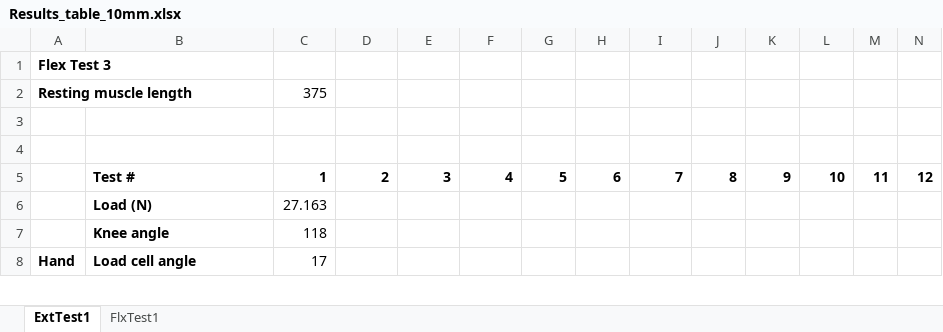
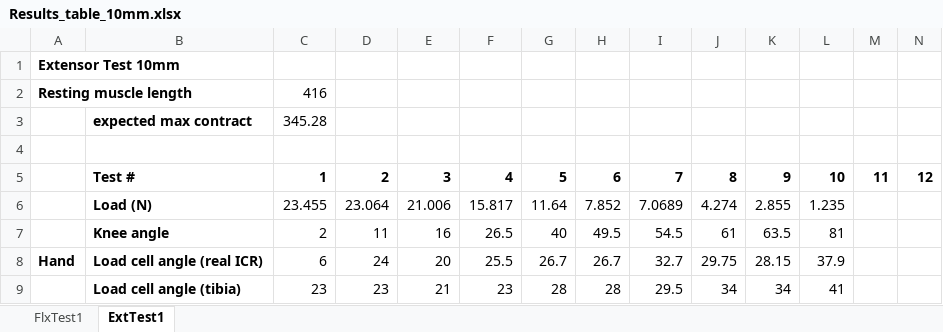
Before and after one commit to Agile-and-Adaptive-Robotics/Bipedal_Robot, an Excel workbook: Testing_Data/2022_02_Festo/Results_table_10mm.xlsx, sheet ExtTest1, drawn as a sheet; only a part is shown; values as stored, in another font and other column widths than the file's, no borders; removed rows and columns are numbered as before the commit, all else as after; rows hold the shown columns only; the diff covers the shown part only; the diff names each change by its address in the sheet, - before the commit and + after, or states it on an @@ line.

```diff
--- a/Testing_Data/2022_02_Festo/Results_table_10mm.xlsx (sheet ExtTest1)
+++ b/Testing_Data/2022_02_Festo/Results_table_10mm.xlsx (sheet ExtTest1)
@@ sheet tab order changed: FlxTest1 | ExtTest1 @@
-A1: Flex Test 3
+A1: Extensor Test 10mm
-C2: 375
+C2: 416
-row 3: (empty)
+row 3:  | expected max contract | 345.28
-C6: 27.163
+C6: 23.455
-D6: (empty)
+D6: 23.064
-E6: (empty)
+E6: 21.006
-F6: (empty)
+F6: 15.817
-G6: (empty)
+G6: 11.64
-H6: (empty)
+H6: 7.852
-I6: (empty)
+I6: 7.0689
-J6: (empty)
+J6: 4.274
-K6: (empty)
+K6: 2.855
-L6: (empty)
+L6: 1.235
-C7: 118
+C7: 2
-D7: (empty)
+D7: 11
-E7: (empty)
+E7: 16
-F7: (empty)
+F7: 26.5
-G7: (empty)
+G7: 40
-H7: (empty)
+H7: 49.5
-I7: (empty)
+I7: 54.5
-J7: (empty)
+J7: 61
-K7: (empty)
+K7: 63.5
-L7: (empty)
+L7: 81
-row 8: Hand | Load cell angle | 17
+row 8: Hand | Load cell angle (real ICR) | 6 | 24 | 20 | 25.5 | 26.7 | 26.7 | 32.7 | 29.75 | 28.15 | 37.9
+row 9:  | Load cell angle (tibia) | 23 | 23 | 21 | 23 | 28 | 28 | 29.5 | 34 | 34 | 41
```
Also changed, not shown: 1 removed row and 45 edited cells elsewhere in this sheet, sheet FlxTest1, formulas that keep their value, Testing_Data/PressureSensorCalibration.xlsx, 11 other files.
